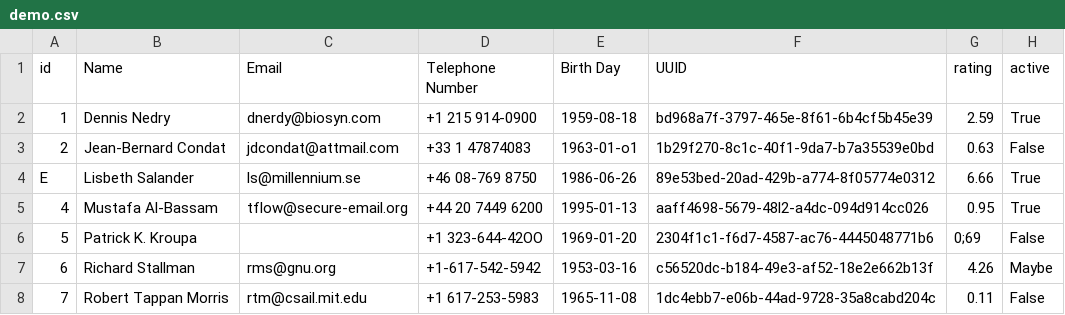
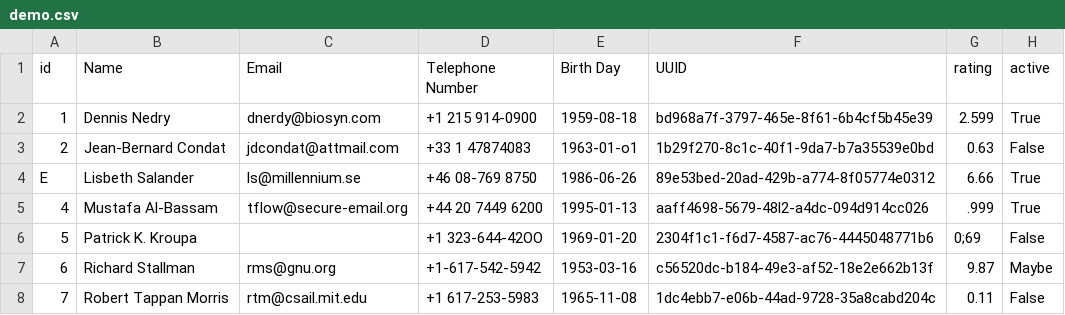
Before and after one commit to MartinHvidberg/csv-alyser, a CSV file: data/demo.csv, drawn as a sheet.

```diff
--- a/data/demo.csv
+++ b/data/demo.csv
@@ -1,8 +1,8 @@
 id, Name, Email,Telephone Number, Birth Day,UUID, rating, active
-1, Dennis Nedry, dnerdy@biosyn.com, +1 215 914-0900, 1959-08-18, bd968a7f-3797-465e-8f61-6b4cf5b45e39, 2.59, True
+1, Dennis Nedry, dnerdy@biosyn.com, +1 215 914-0900, 1959-08-18, bd968a7f-3797-465e-8f61-6b4cf5b45e39, 2.599, True
 2, Jean-Bernard Condat, jdcondat@attmail.com, +33 1 47874083, 1963-01-o1, 1b29f270-8c1c-40f1-9da7-b7a35539e0bd, 0.63, False
 E, Lisbeth Salander, ls@millennium.se, +46 08-769 8750, 1986-06-26, 89e53bed-20ad-429b-a774-8f05774e0312, 6.66, True
-4, Mustafa Al-Bassam, tflow@secure-email.org, +44 20 7449 6200, 1995-01-13, aaff4698-5679-48l2-a4dc-094d914cc026, 0.95, True
+4, Mustafa Al-Bassam, tflow@secure-email.org, +44 20 7449 6200, 1995-01-13, aaff4698-5679-48l2-a4dc-094d914cc026, .999, True
 5, Patrick K. Kroupa, , +1 323-644-42OO, 1969-01-20, 2304f1c1-f6d7-4587-ac76-4445048771b6, 0;69, False
-6, Richard Stallman, rms@gnu.org, +1-617-542-5942, 1953-03-16, c56520dc-b184-49e3-af52-18e2e662b13f, 4.26, Maybe
+6, Richard Stallman, rms@gnu.org, +1-617-542-5942, 1953-03-16, c56520dc-b184-49e3-af52-18e2e662b13f, 9.87, Maybe
 7, Robert Tappan Morris, rtm@csail.mit.edu, +1 617-253-5983 , 1965-11-08, 1dc4ebb7-e06b-44ad-9728-35a8cabd204c, 0.11, False,
```
Also changed, not shown: 2 other files.
